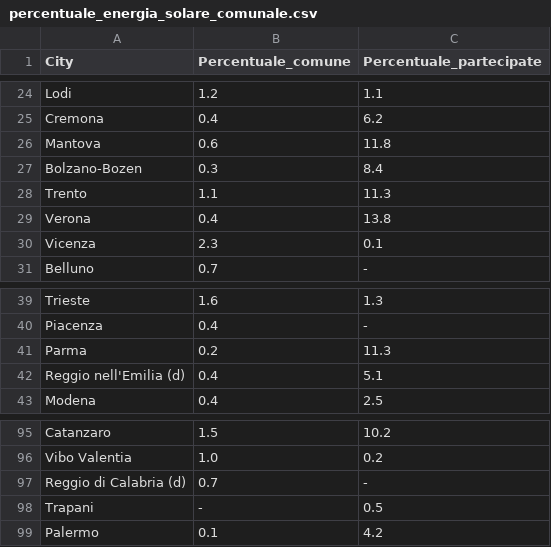
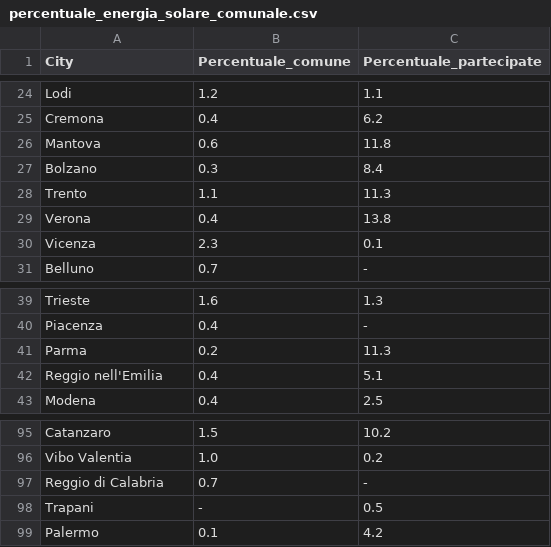
Before and after one commit to parwal-lp/EnVis, a CSV file: data/original/percentuale_energia_solare_comunale.csv, drawn as a sheet; only a part is shown, gaps mark what is left out.

```diff
--- a/data/original/percentuale_energia_solare_comunale.csv
+++ b/data/original/percentuale_energia_solare_comunale.csv
@@ -26,3 +26,3 @@ Cremona, 0.4 , 6.2
 Mantova, 0.6 , 11.8
-Bolzano-Bozen, 0.3 , 8.4
+Bolzano, 0.3 , 8.4
 Trento, 1.1 , 11.3
@@ -41,3 +41,3 @@ Piacenza, 0.4 , -
 Parma, 0.2 , 11.3
-Reggio nell'Emilia (d), 0.4 , 5.1
+Reggio nell'Emilia, 0.4 , 5.1
 Modena, 0.4 , 2.5
@@ -96,3 +96,3 @@ Catanzaro, 1.5 , 10.2
 Vibo Valentia, 1.0 , 0.2
-Reggio di Calabria (d), 0.7 , -
+Reggio di Calabria, 0.7 , -
 Trapani, - , 0.5
```
Also changed, not shown: data/original/percentuale_centraline_limite_PM10_superato_piu_di_35_giorni.csv, data/original/percentuale_veicoli_basse_emissioni.csv, 10 other files.
